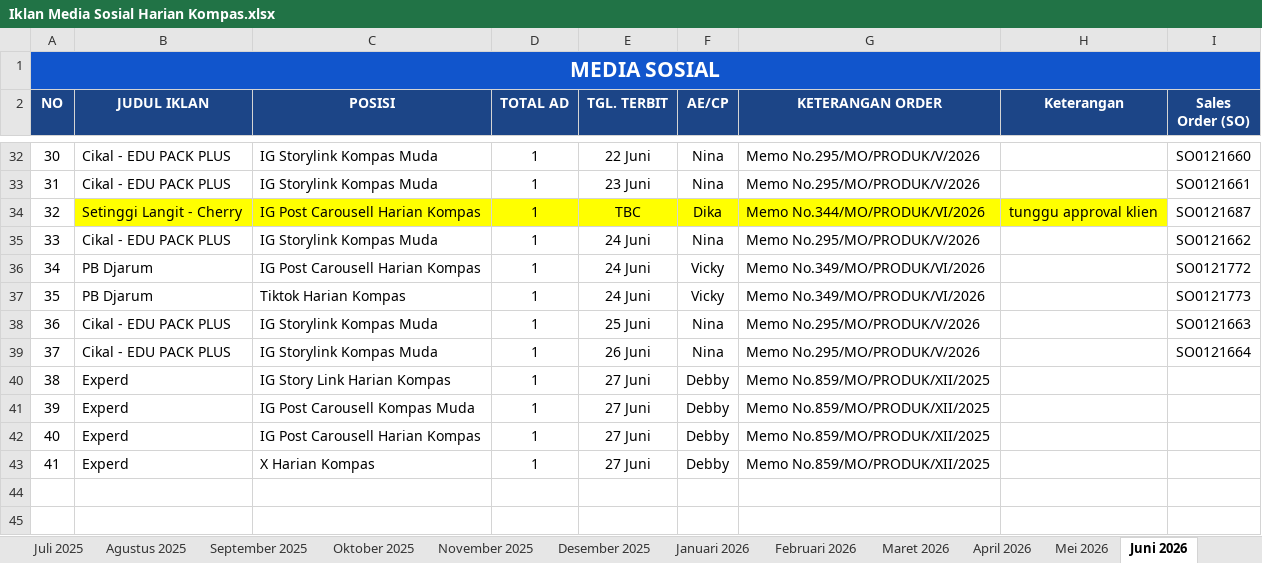
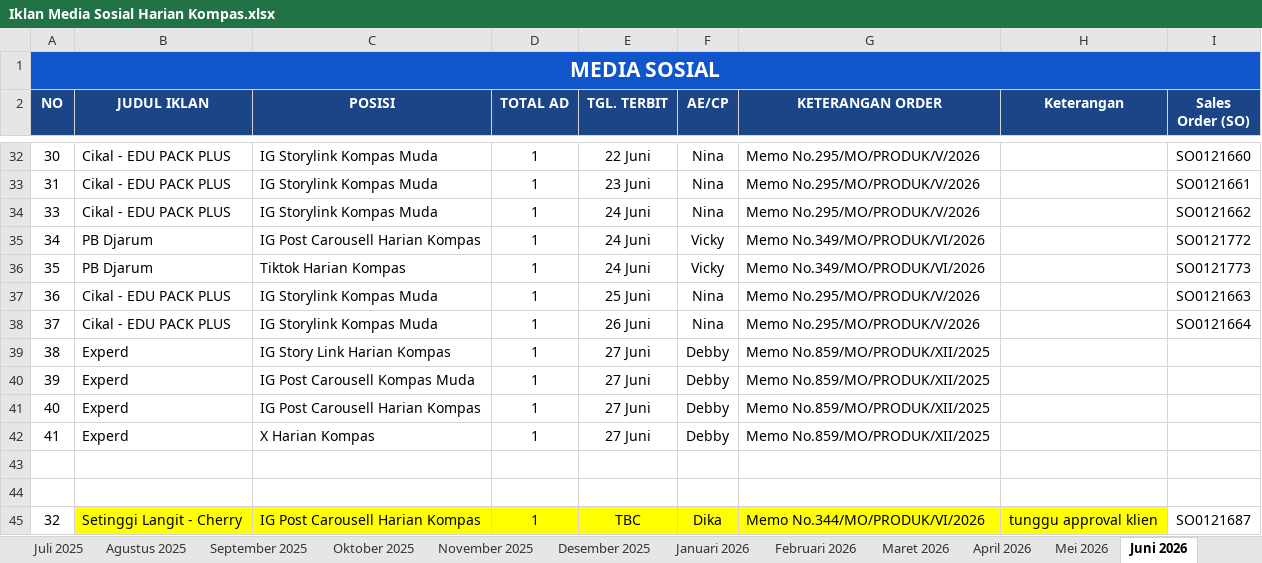
Before and after one commit to tejun219/iklanmedsos.kompas, an Excel workbook: Iklan Media Sosial Harian Kompas.xlsx, sheet Juni 2026, drawn as a sheet; only a part is shown, gaps mark what is left out; values as stored, in another font and other column widths than the file's, no borders; charts and pictures not drawn; the diff names each change by its address in the sheet, - before the commit and + after, or states it on an @@ line.

Commit message:
Auto-update outline data: 2026-06-24 13:51:36

```diff
--- a/Iklan Media Sosial Harian Kompas.xlsx (sheet Juni 2026)
+++ b/Iklan Media Sosial Harian Kompas.xlsx (sheet Juni 2026)
+row 43: (empty)
+row 44: (empty)
@@ row 34 moved to row 45: 32 @@
```
Also changed, not shown: 1 other file.
